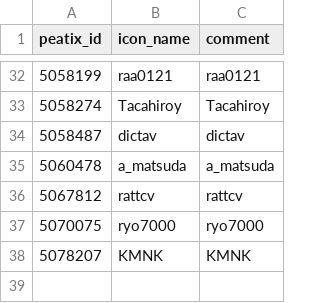
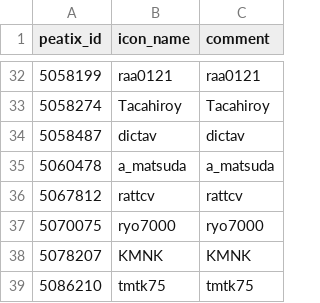
Before and after one commit to vim-jp/vimconf.org, a CSV file: _data/y2018/individual_sponsors.csv, drawn as a sheet; only a part is shown, gaps mark what is left out.

Commit message:
add individual sponsor, tmtk75

```diff
--- a/_data/y2018/individual_sponsors.csv
+++ b/_data/y2018/individual_sponsors.csv
@@ -38 +38,2 @@ peatix_id,icon_name,comment
 5078207,KMNK,KMNK
+5086210,tmtk75,tmtk75
```
Also changed, not shown: 1 other file.
